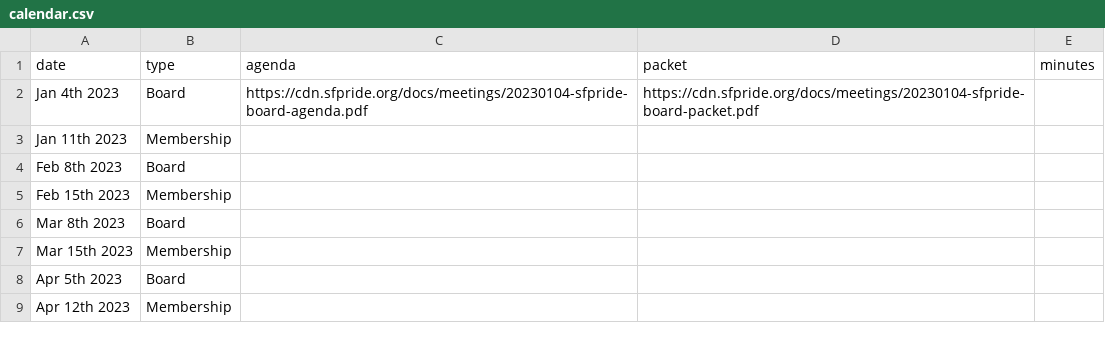
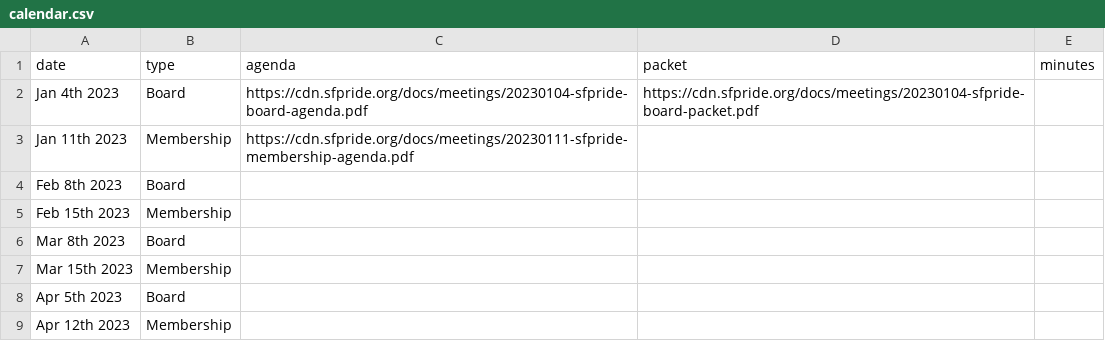
Before and after one commit to sfpride/members, a CSV file: _data/calendar.csv, drawn as a sheet; only a part is shown.

Commit message:
add jan member agenda

```diff
--- a/_data/calendar.csv
+++ b/_data/calendar.csv
@@ -2,3 +2,3 @@ date,type,agenda,packet,minutes
 Jan 4th 2023, Board,https://cdn.sfpride.org/docs/meetings/20230104-sfpride-board-agenda.pdf,https://cdn.sfpride.org/docs/meetings/20230104-sfpride-board-packet.pdf
-Jan 11th 2023, Membership
+Jan 11th 2023, Membership,https://cdn.sfpride.org/docs/meetings/20230111-sfpride-membership-agenda.pdf
 Feb 8th 2023, Board
```
Also changed, not shown: 1 other file.
